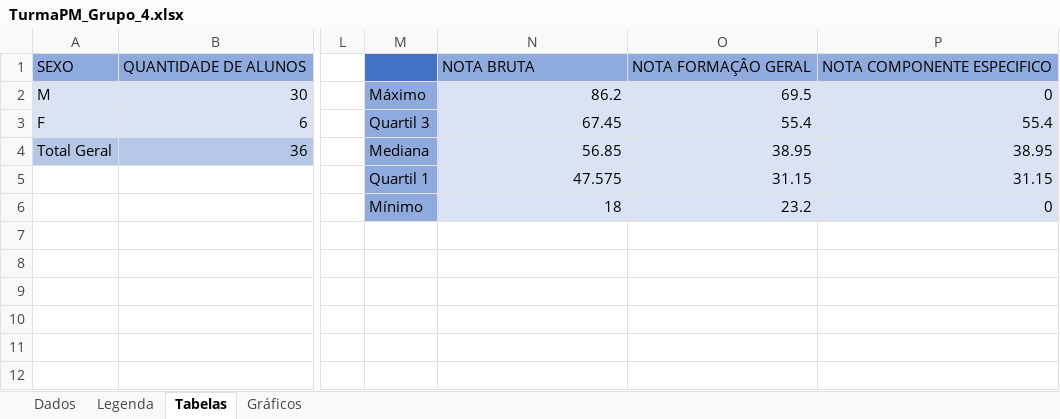
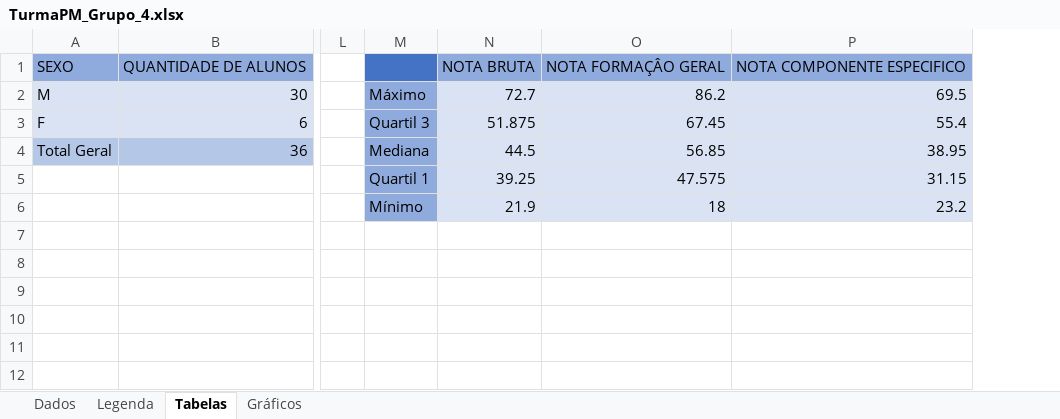
Before and after one commit to tom-xs/Analise-de-Dados-Est-E-Prob, an Excel workbook: src/TurmaPM_Grupo_4.xlsx, sheet Tabelas, drawn as a sheet; only a part is shown, gaps mark what is left out; values as stored, in another font and other column widths than the file's, no borders; removed rows and columns are numbered as before the commit, all else as after; the diff names each change by its address in the sheet, - before the commit and + after, or states it on an @@ line.

```diff
--- a/src/TurmaPM_Grupo_4.xlsx (sheet Tabelas)
+++ b/src/TurmaPM_Grupo_4.xlsx (sheet Tabelas)
+column N, rows 1-6: NOTA BRUTA | 72.7 | 51.875 | 44.5 | 39.25 | 21.9
-column O, rows 1-6: NOTA FORMAÇÂO GERAL | 69.5 | 55.4 | 38.95 | 31.15 | 23.2
-O1: NOTA BRUTA
+O1: NOTA FORMAÇÂO GERAL
-P2: 0
+P2: 69.5
-P6: 0
+P6: 23.2
```
Also changed, not shown: sheet Dados, formulas that keep their value, charts or pictures, 2 other files.
